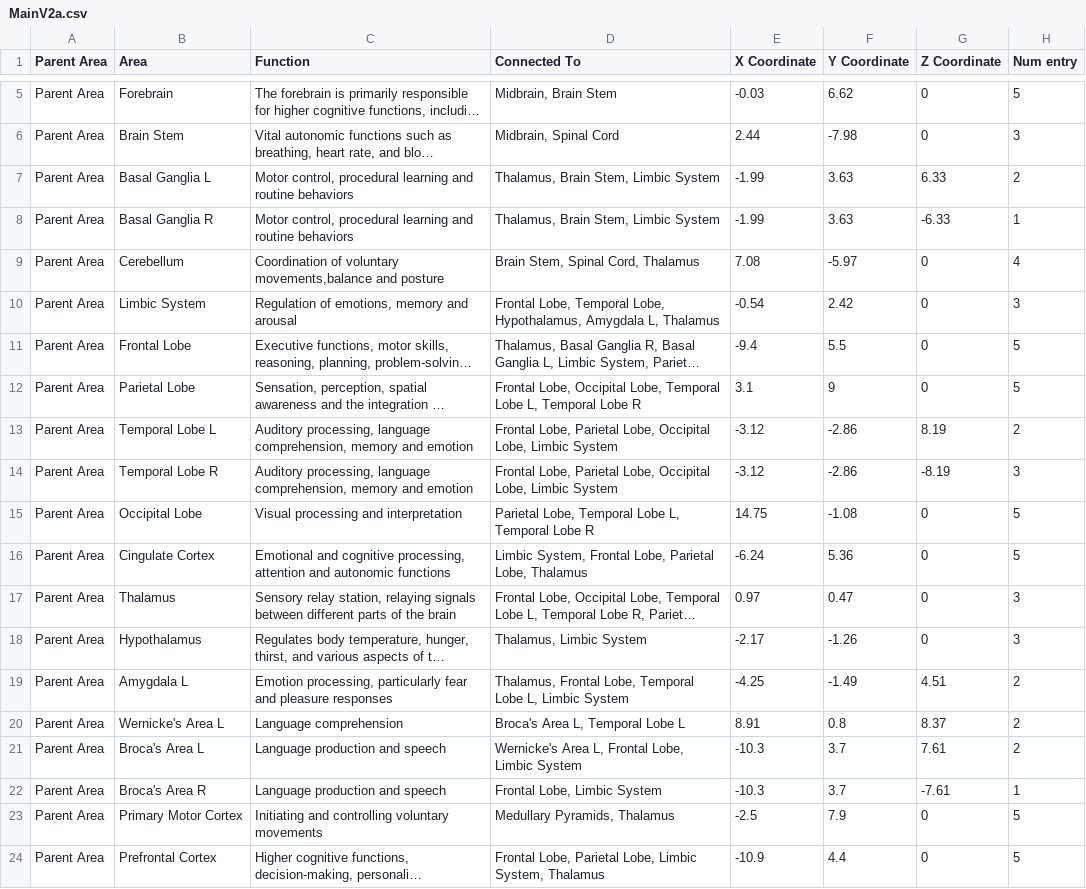
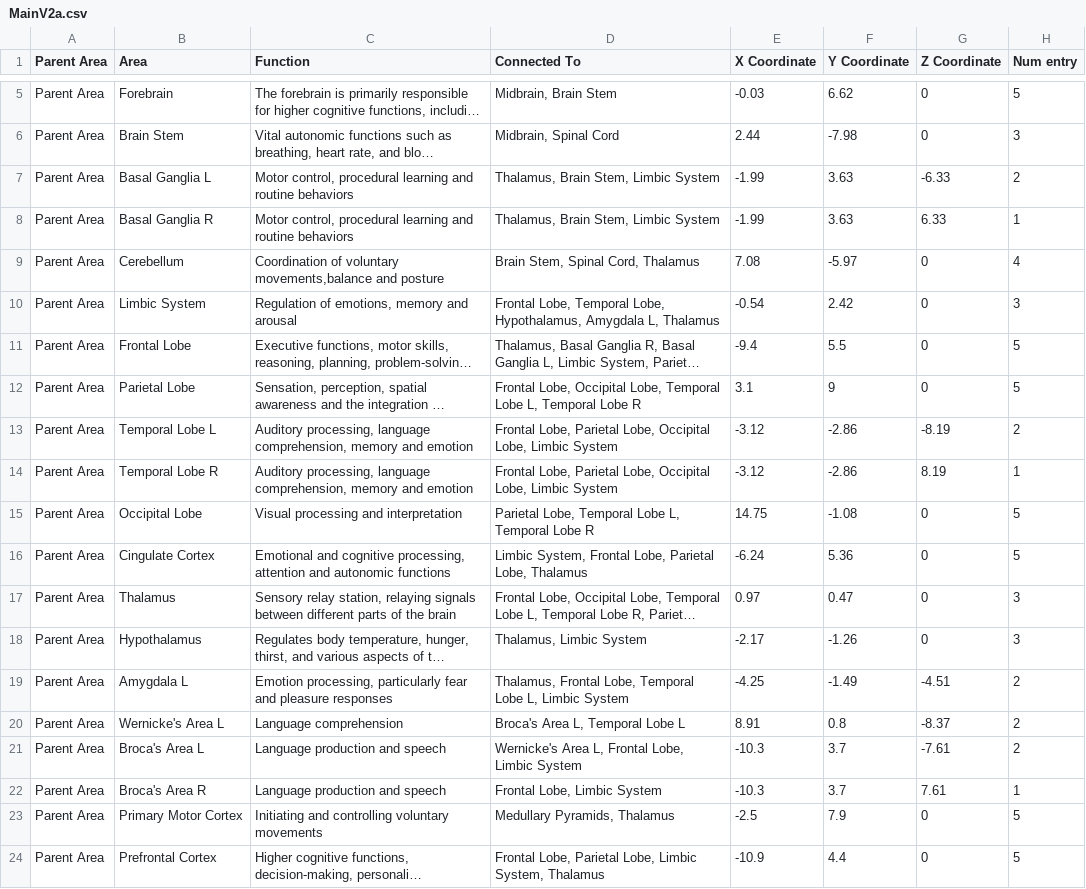
Before and after one commit to Mar2836890/synapsion_v1, a CSV file: Synapsion/Assets/Resources/MainV2a.csv, drawn as a sheet; only a part is shown, gaps mark what is left out; long unchanged cells end in …; the diff names each change by its address in the sheet, - before the commit and + after, or states it on an @@ line.

```diff
--- a/Synapsion/Assets/Resources/MainV2a.csv
+++ b/Synapsion/Assets/Resources/MainV2a.csv
-G7 (Z Coordinate): 6.33
+G7 (Z Coordinate): -6.33
-G8 (Z Coordinate): -6.33
+G8 (Z Coordinate): 6.33
-G13 (Z Coordinate): 8.19
+G13 (Z Coordinate): -8.19
-G14 (Z Coordinate): -8.19
+G14 (Z Coordinate): 8.19
-H14 (Num entry): 3
+H14 (Num entry): 1
-G19 (Z Coordinate): 4.51
+G19 (Z Coordinate): -4.51
-G20 (Z Coordinate): 8.37
+G20 (Z Coordinate): -8.37
-G21 (Z Coordinate): 7.61
+G21 (Z Coordinate): -7.61
-G22 (Z Coordinate): -7.61
+G22 (Z Coordinate): 7.61
```
Also changed, not shown: 2 other files.
